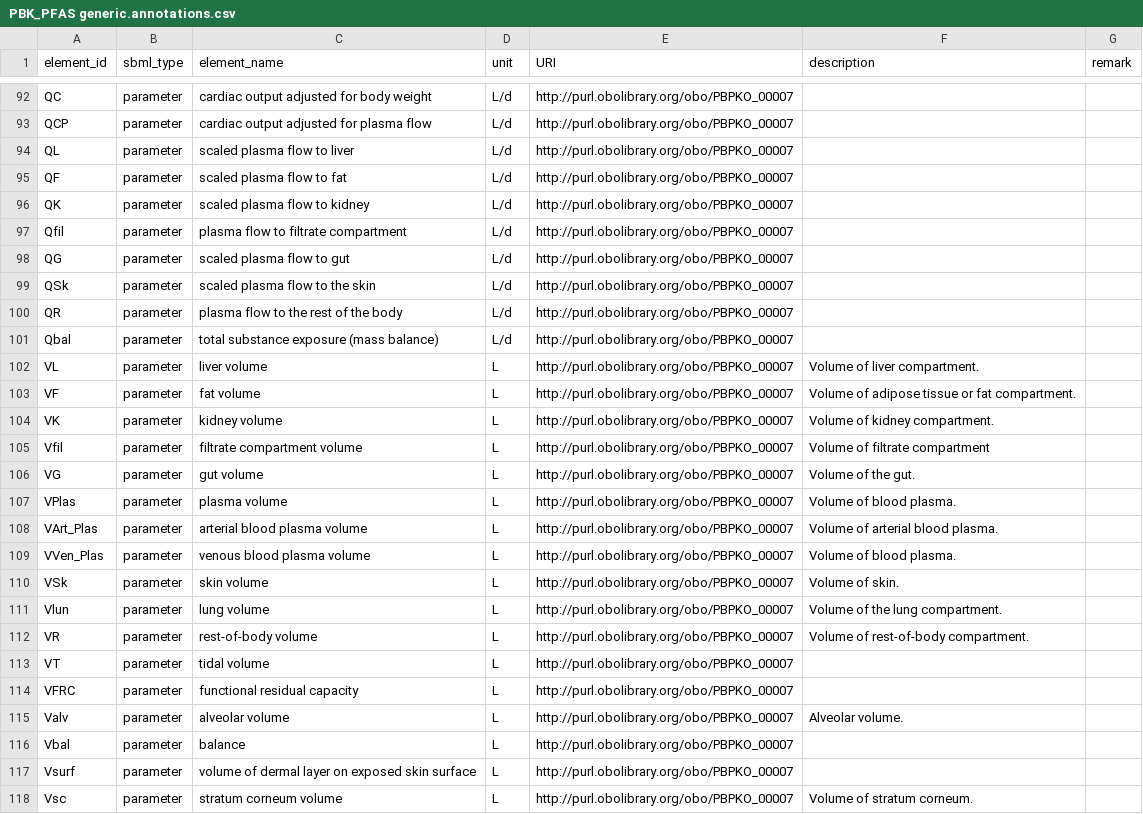
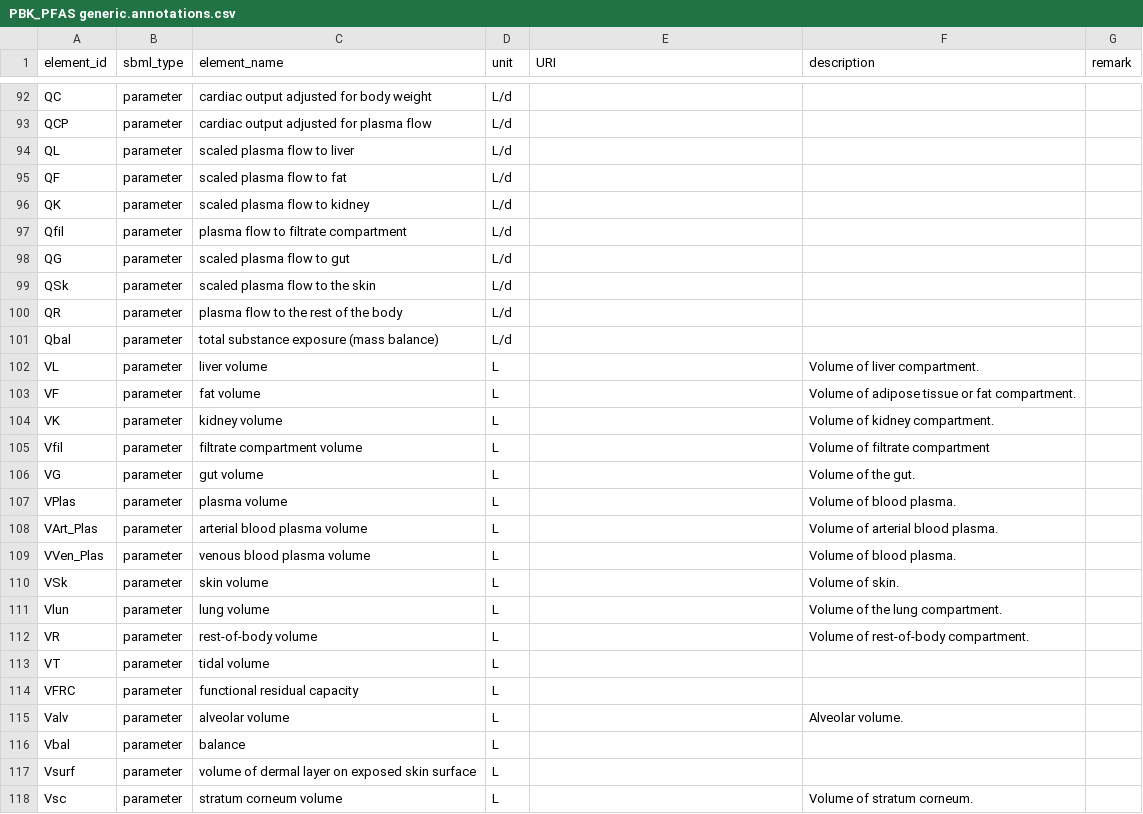
Before and after one commit to rivm-syso/pfasPBK, a CSV file: model/PBK_PFAS generic.annotations.csv, drawn as a sheet; only a part is shown, gaps mark what is left out; the diff covers the shown part only; the diff names each change by its address in the sheet, - before the commit and + after, or states it on an @@ line.

```diff
--- a/model/PBK_PFAS generic.annotations.csv
+++ b/model/PBK_PFAS generic.annotations.csv
-E92:E118 (URI): http://purl.obolibrary.org/obo/PBPKO_00007
+E92:E118 (URI): (empty)
```
Also changed, not shown: 59 edited cells elsewhere in this file.
